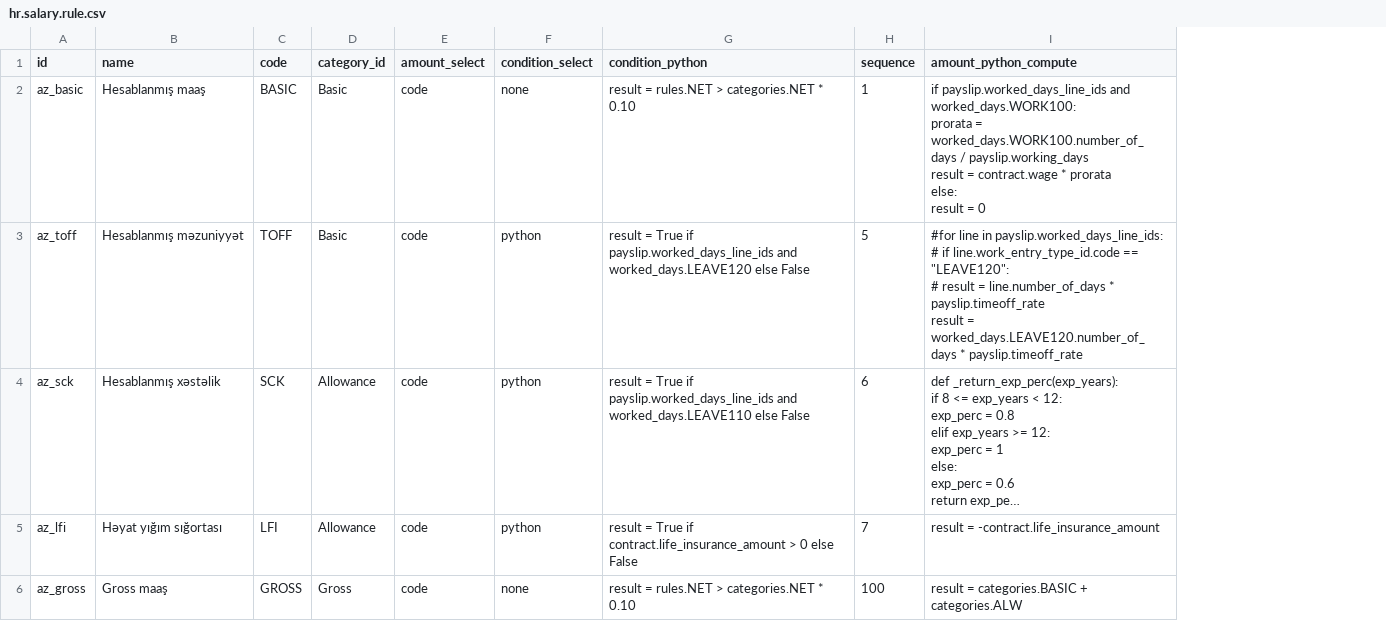
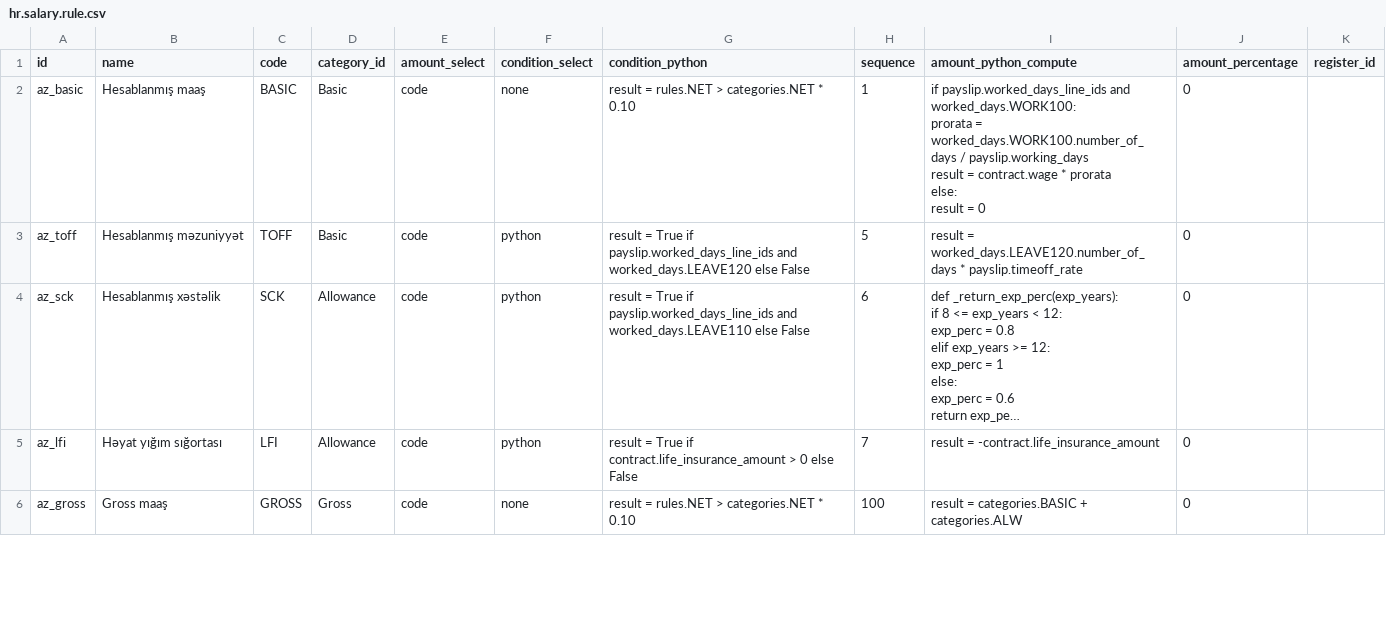
Before and after one commit to ERPGO/payroll_aze, a CSV file: payroll_aze/data/hr.salary.rule.csv, drawn as a sheet; only a part is shown; long unchanged cells end in …; ↵ is a line break in a cell; the diff names each change by its address in the sheet, - before the commit and + after, or states it on an @@ line.

Commit message:
finish with salary rule/structures

```diff
--- a/payroll_aze/data/hr.salary.rule.csv
+++ b/payroll_aze/data/hr.salary.rule.csv
+column J (amount_percentage), rows 2-6: all 0
+column K (register_id), empty
-I3 (amount_python_compute): #for line in payslip.worked_days_line_ids: ↵ # if line.work_entry_type_id.code == "LEAVE120": ↵ # result = line.number_of_days * payslip.timeoff_rate ↵ result =…
+I3 (amount_python_compute): result =…
```
Also changed, not shown: 4 other files.
